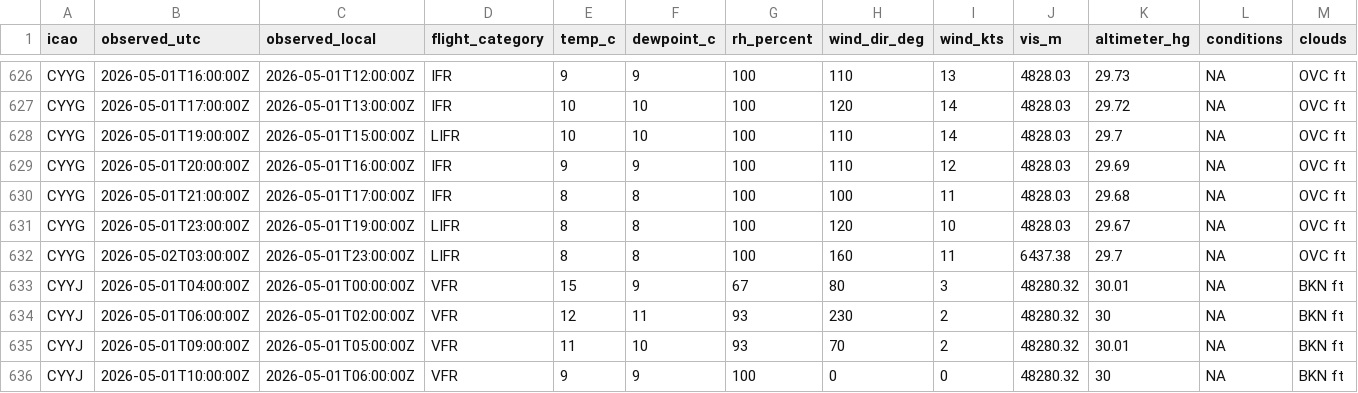
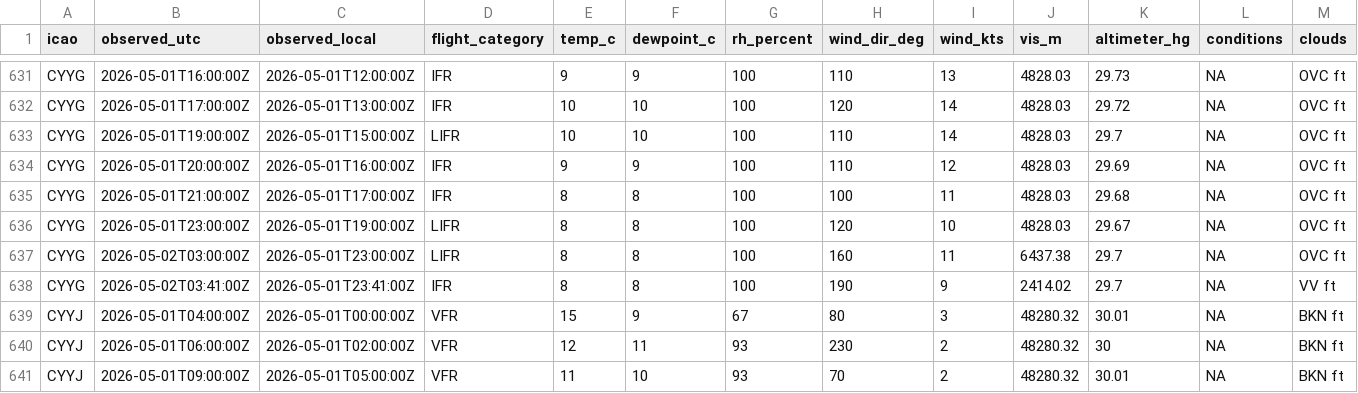
Before and after one commit to NoahCornish/Canada-Flight-Conditions-Research-Project, a CSV file: clean_metars_05_2026.csv, drawn as a sheet; only a part is shown, gaps mark what is left out; the shorter side is filled out with more unchanged rows; rows hold the shown columns only; the diff covers the shown part only; the diff names each change by its address in the sheet, - before the commit and + after, or states it on an @@ line.

```diff
--- a/clean_metars_05_2026.csv
+++ b/clean_metars_05_2026.csv
+row 638: CYYG | 2026-05-02T03:41:00Z | 2026-05-01T23:41:00Z | IFR | 8 | 8 | 100 | 190 | 9 | 2414.02 | 29.7 | NA | VV ft
```
Also changed, not shown: 5 added rows elsewhere in this file, 3 other files.
